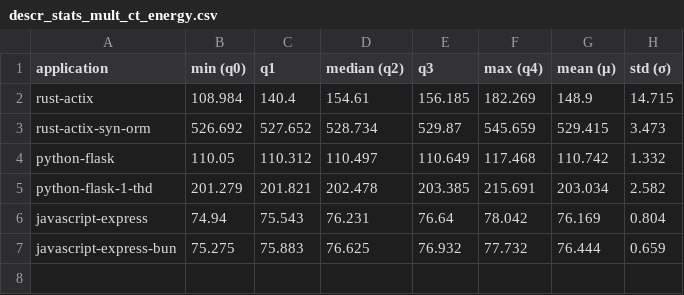
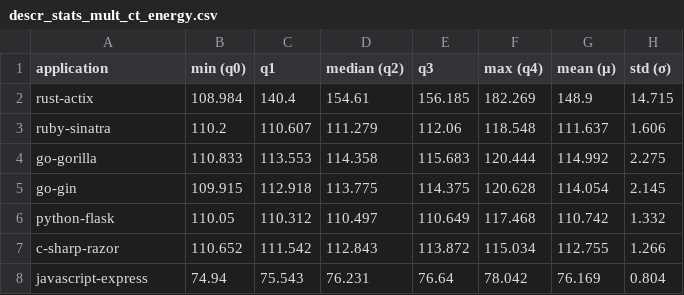
Before and after one commit to WAEC-T/data-analysis, a CSV file: result_tables/berries/descr_stats_mult_ct_energy.csv, drawn as a sheet.

Commit message:
added final results

```diff
--- a/result_tables/berries/descr_stats_mult_ct_energy.csv
+++ b/result_tables/berries/descr_stats_mult_ct_energy.csv
@@ -2,6 +2,7 @@ application;min (q0);q1;median (q2);q3;max (q4);mean (μ);std (σ)
 rust-actix;108.984;140.4;154.61;156.185;182.269;148.9;14.715
-rust-actix-syn-orm;526.692;527.652;528.734;529.87;545.659;529.415;3.473
+ruby-sinatra;110.2;110.607;111.279;112.06;118.548;111.637;1.606
+go-gorilla;110.833;113.553;114.358;115.683;120.444;114.992;2.275
+go-gin;109.915;112.918;113.775;114.375;120.628;114.054;2.145
 python-flask;110.05;110.312;110.497;110.649;117.468;110.742;1.332
-python-flask-1-thd;201.279;201.821;202.478;203.385;215.691;203.034;2.582
+c-sharp-razor;110.652;111.542;112.843;113.872;115.034;112.755;1.266
 javascript-express;74.94;75.543;76.231;76.64;78.042;76.169;0.804
-javascript-express-bun;75.275;75.883;76.625;76.932;77.732;76.444;0.659
```
Also changed, not shown: result_tables/berries/descr_stats_mult_ct_power.csv, result_tables/berries/descr_stats_mult_ct_running_time.csv.
